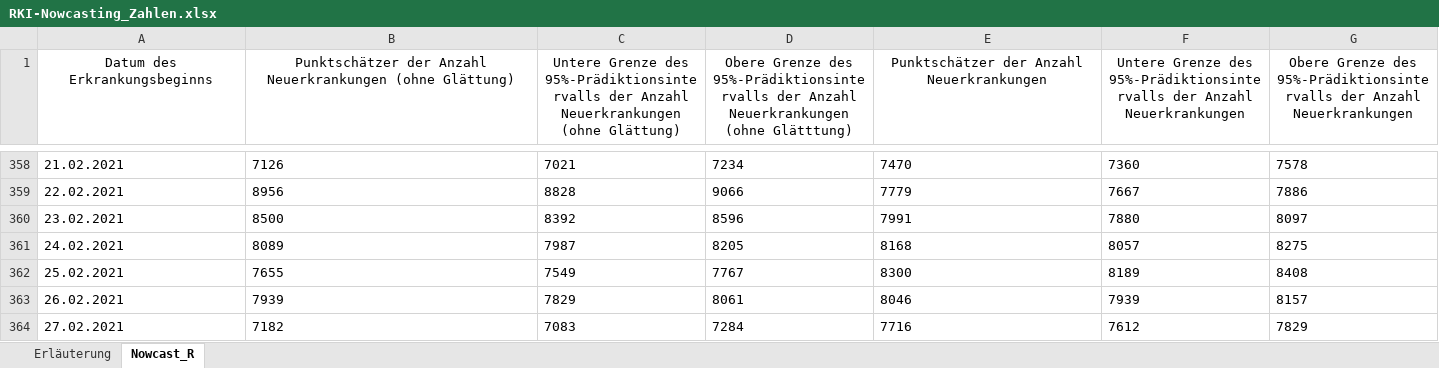
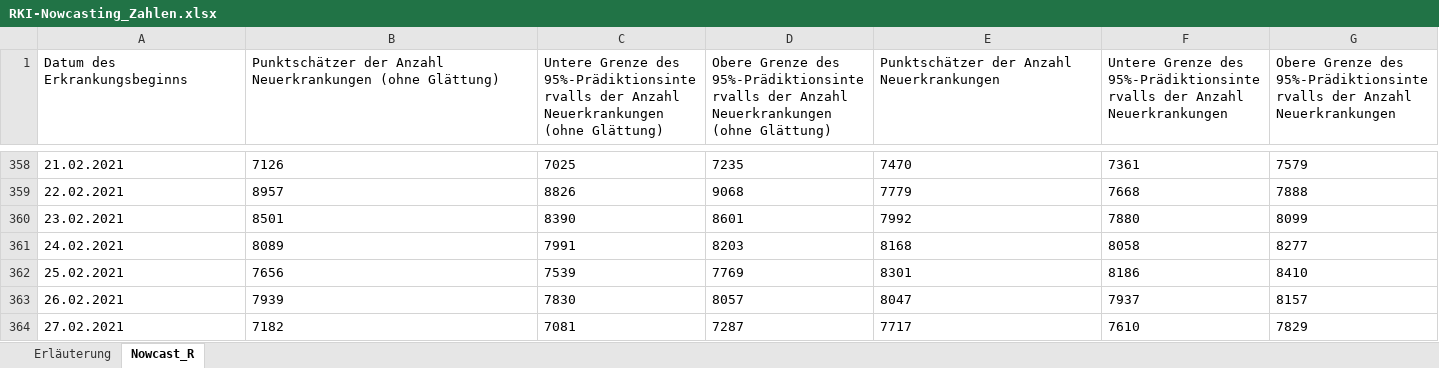
Before and after one commit to ofenloch/rki-data-evaluation, an Excel workbook: rki-data/RKI-Nowcasting_Zahlen.xlsx, sheet Nowcast_R, drawn as a sheet; only a part is shown, gaps mark what is left out; values as stored, in another font and other column widths than the file's, no borders; the diff covers the shown part only; the diff names each change by its address in the sheet, - before the commit and + after, or states it on an @@ line.

```diff
--- a/rki-data/RKI-Nowcasting_Zahlen.xlsx (sheet Nowcast_R)
+++ b/rki-data/RKI-Nowcasting_Zahlen.xlsx (sheet Nowcast_R)
-A1:G1 alignment: center
+A1:G1 alignment: left
-D1: …Neuerkrankungen (ohne Glätttung)
+D1: …Neuerkrankungen (ohne Glättung)
-C358: 7021
+C358: 7025
-D358: 7234
+D358: 7235
-F358: 7360
+F358: 7361
-G358: 7578
+G358: 7579
-B359: 8956
+B359: 8957
-C359: 8828
+C359: 8826
-D359: 9066
+D359: 9068
-F359: 7667
+F359: 7668
-G359: 7886
+G359: 7888
-B360: 8500
+B360: 8501
-C360: 8392
+C360: 8390
-D360: 8596
+D360: 8601
-E360: 7991
+E360: 7992
-G360: 8097
+G360: 8099
-C361: 7987
+C361: 7991
-D361: 8205
+D361: 8203
-F361: 8057
+F361: 8058
-G361: 8275
+G361: 8277
-B362: 7655
+B362: 7656
-C362: 7549
+C362: 7539
-D362: 7767
+D362: 7769
-E362: 8300
+E362: 8301
-F362: 8189
+F362: 8186
-G362: 8408
+G362: 8410
-C363: 7829
+C363: 7830
-D363: 8061
+D363: 8057
-E363: 8046
+E363: 8047
-F363: 7939
+F363: 7937
-C364: 7083
+C364: 7081
-D364: 7284
+D364: 7287
-E364: 7716
+E364: 7717
-F364: 7612
+F364: 7610
```
Also changed, not shown: 1 added row, 344 edited cells and cell formats elsewhere in this sheet, sheet Erläuterung.
